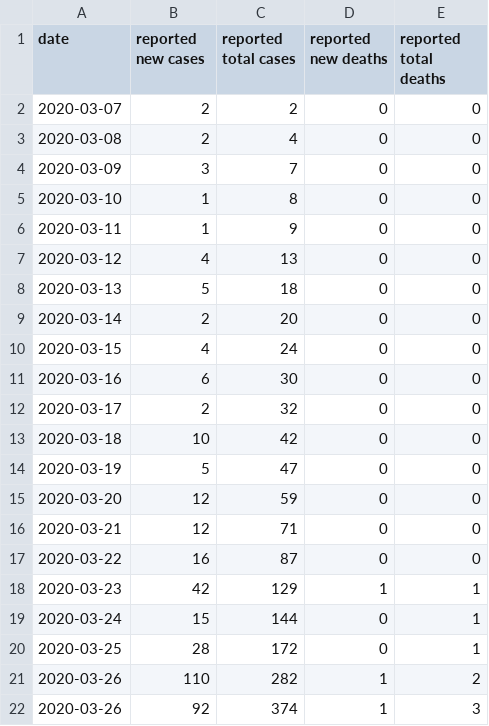
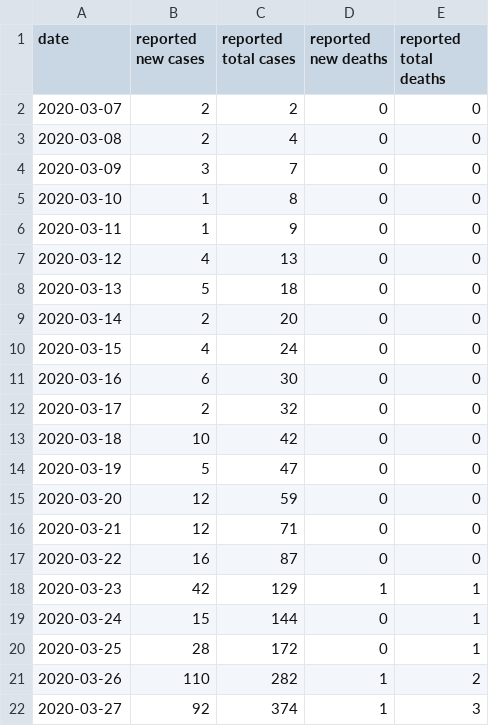
Before and after one commit to jonorthwash/covid19projection, a CSV file: data/pa_montco.csv, drawn as a sheet.

Commit message:
fix copy pasta

```diff
--- a/data/pa_montco.csv
+++ b/data/pa_montco.csv
@@ -21,2 +21,2 @@ date,reported new cases,reported total cases,reported new deaths,reported total
 2020-03-26,110,282,1,2
-2020-03-26,92,374,1,3
+2020-03-27,92,374,1,3
```
